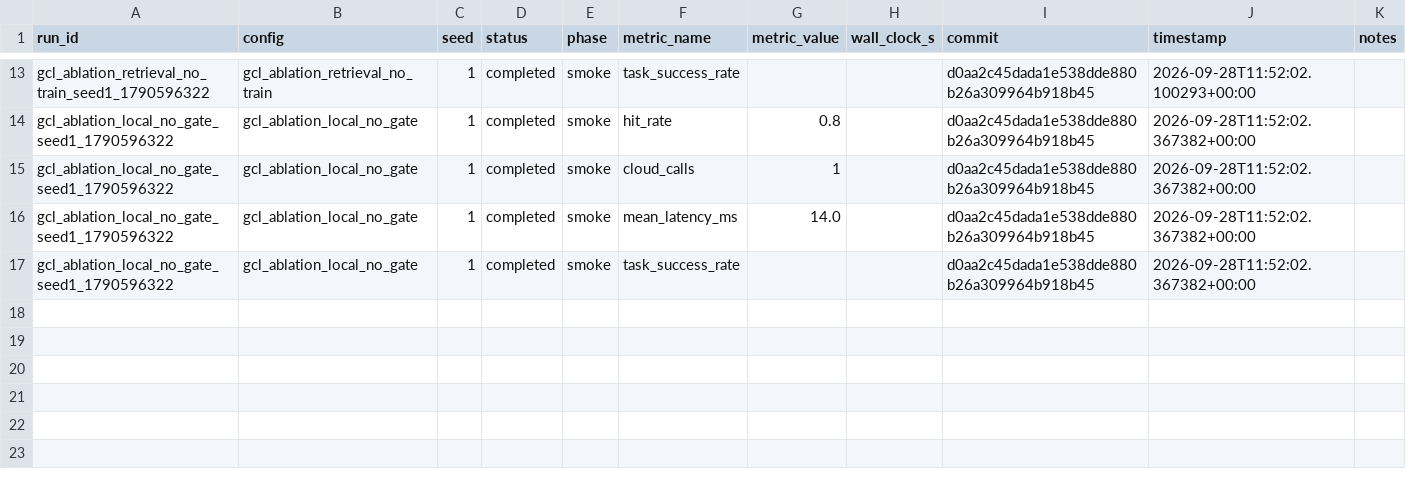
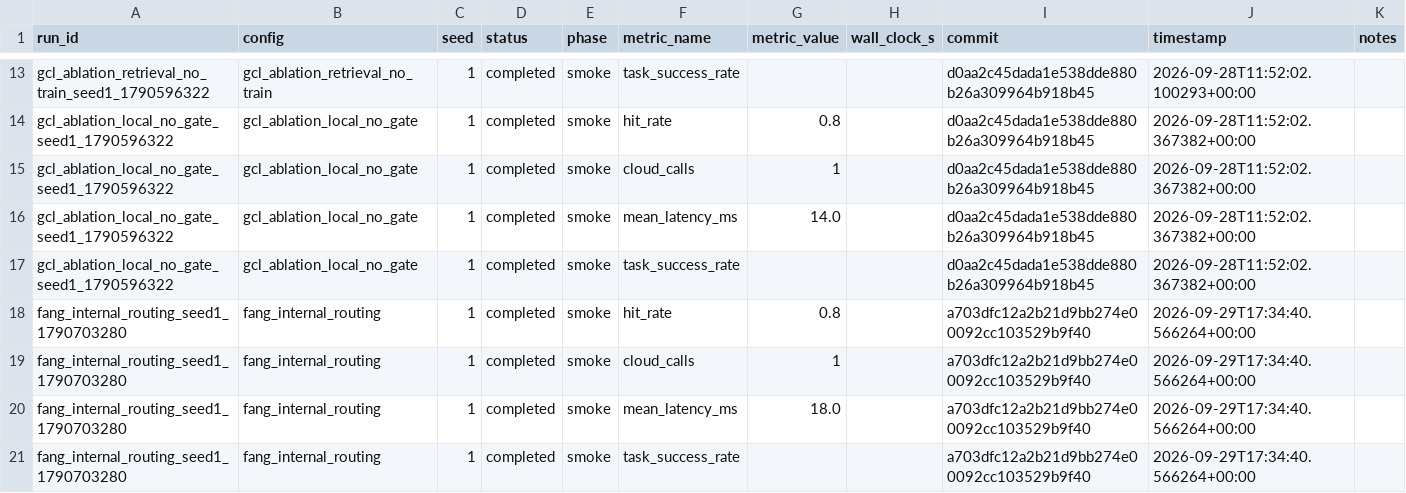
Before and after one commit to carieanil1204/Gated-Cache-Learning, a CSV file: run_log.csv, drawn as a sheet; only a part is shown, gaps mark what is left out.

Commit message:
feat: add Fang GAPG baseline and project guide

```diff
--- a/run_log.csv
+++ b/run_log.csv
@@ -17 +17,5 @@ gcl_ablation_local_no_gate_seed1_1790596322,gcl_ablation_local_no_gate,1,complet
 gcl_ablation_local_no_gate_seed1_1790596322,gcl_ablation_local_no_gate,1,completed,smoke,task_success_rate,,,d0aa2c45dada1e538dde880b26a309964b918b45,2026-09-28T11:52:02.367382+00:00,
+fang_internal_routing_seed1_1790703280,fang_internal_routing,1,completed,smoke,hit_rate,0.8,,a703dfc12a2b21d9bb274e00092cc103529b9f40,2026-09-29T17:34:40.566264+00:00,
+fang_internal_routing_seed1_1790703280,fang_internal_routing,1,completed,smoke,cloud_calls,1,,a703dfc12a2b21d9bb274e00092cc103529b9f40,2026-09-29T17:34:40.566264+00:00,
+fang_internal_routing_seed1_1790703280,fang_internal_routing,1,completed,smoke,mean_latency_ms,18.0,,a703dfc12a2b21d9bb274e00092cc103529b9f40,2026-09-29T17:34:40.566264+00:00,
+fang_internal_routing_seed1_1790703280,fang_internal_routing,1,completed,smoke,task_success_rate,,,a703dfc12a2b21d9bb274e00092cc103529b9f40,2026-09-29T17:34:40.566264+00:00,
```
Also changed, not shown: 17 other files.
